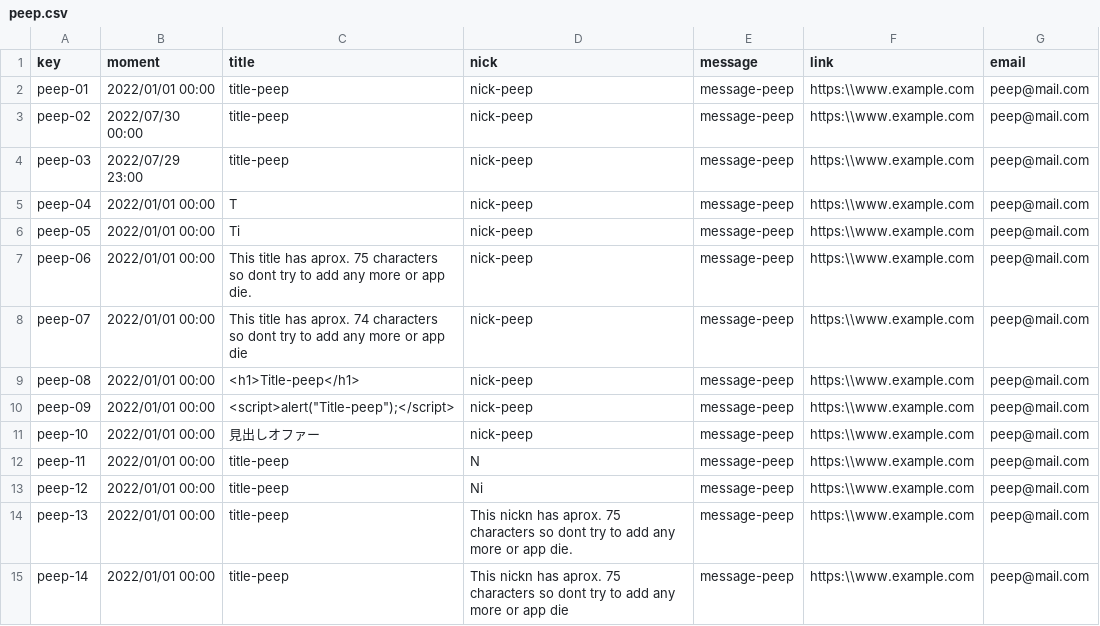
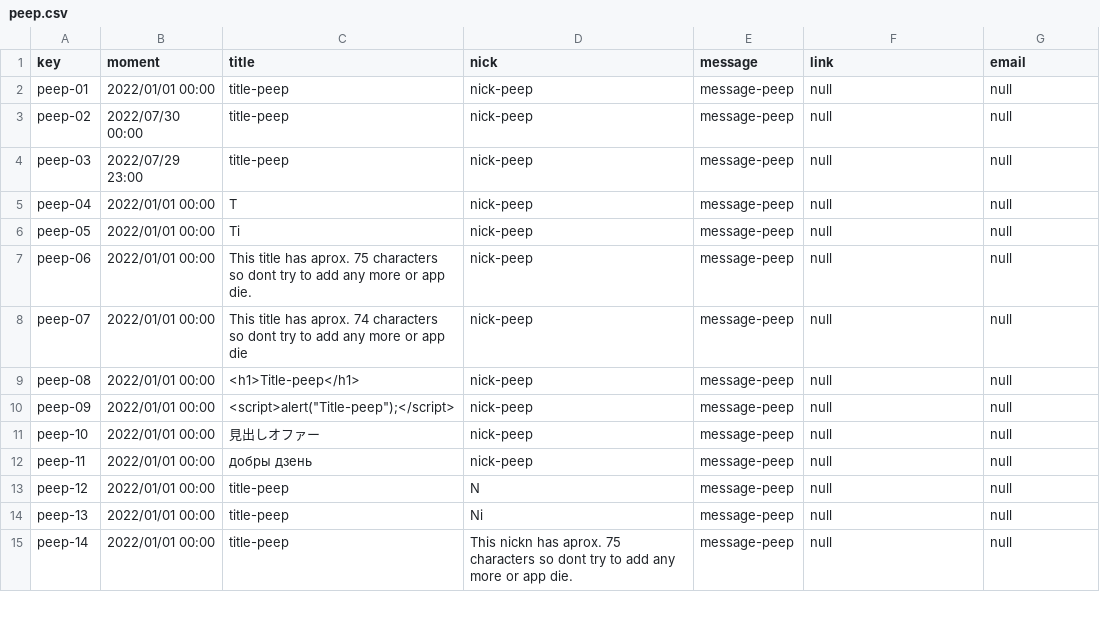
Before and after one commit to laurolmer/Acme-L3-D02, a CSV file: src/main/webapp/WEB-INF/resources/sample-data/peep.csv, drawn as a sheet; only a part is shown; the diff covers the shown part only.

Commit message:
fix(samples):arreglados samples grupales
Refs #8 #149

```diff
--- a/src/main/webapp/WEB-INF/resources/sample-data/peep.csv
+++ b/src/main/webapp/WEB-INF/resources/sample-data/peep.csv
@@ -1,15 +1,15 @@
 key,moment,title,nick,message,link,email
-peep-01,2022/01/01 00:00,title-peep,nick-peep,message-peep,https:\\www.example.com,peep@mail.com
-peep-02,2022/07/30 00:00,title-peep,nick-peep,message-peep,https:\\www.example.com,peep@mail.com
-peep-03,2022/07/29 23:00,title-peep,nick-peep,message-peep,https:\\www.example.com,peep@mail.com
-peep-04,2022/01/01 00:00,T,nick-peep,message-peep,https:\\www.example.com,peep@mail.com
-peep-05,2022/01/01 00:00,Ti,nick-peep,message-peep,https:\\www.example.com,peep@mail.com
-peep-06,2022/01/01 00:00,This title has aprox. 75 characters so dont try to add any more or app die.,nick-peep,message-peep,https:\\www.example.com,peep@mail.com
-peep-07,2022/01/01 00:00,This title has aprox. 74 characters so dont try to add any more or app die,nick-peep,message-peep,https:\\www.example.com,peep@mail.com
-peep-08,2022/01/01 00:00,<h1>Title-peep</h1>,nick-peep,message-peep,https:\\www.example.com,peep@mail.com
-peep-09,2022/01/01 00:00,"<script>alert(""Title-peep"");</script>",nick-peep,message-peep,https:\\www.example.com,peep@mail.com
-peep-10,2022/01/01 00:00,見出しオファー,nick-peep,message-peep,https:\\www.example.com,peep@mail.com
-peep-11,2022/01/01 00:00,title-peep,N,message-peep,https:\\www.example.com,peep@mail.com
-peep-12,2022/01/01 00:00,title-peep,Ni,message-peep,https:\\www.example.com,peep@mail.com
-peep-13,2022/01/01 00:00,title-peep,This nickn has aprox. 75 characters so dont try to add any more or app die.,message-peep,https:\\www.example.com,peep@mail.com
-peep-14,2022/01/01 00:00,title-peep,This nickn has aprox. 75 characters so dont try to add any more or app die,message-peep,https:\\www.example.com,peep@mail.com
+peep-01,2022/01/01 00:00,title-peep,nick-peep,message-peep,null,null
+peep-02,2022/07/30 00:00,title-peep,nick-peep,message-peep,null,null
+peep-03,2022/07/29 23:00,title-peep,nick-peep,message-peep,null,null
+peep-04,2022/01/01 00:00,T,nick-peep,message-peep,null,null
+peep-05,2022/01/01 00:00,Ti,nick-peep,message-peep,null,null
+peep-06,2022/01/01 00:00,This title has aprox. 75 characters so dont try to add any more or app die.,nick-peep,message-peep,null,null
+peep-07,2022/01/01 00:00,This title has aprox. 74 characters so dont try to add any more or app die,nick-peep,message-peep,null,null
+peep-08,2022/01/01 00:00,<h1>Title-peep</h1>,nick-peep,message-peep,null,null
+peep-09,2022/01/01 00:00,"<script>alert(""Title-peep"");</script>",nick-peep,message-peep,null,null
+peep-10,2022/01/01 00:00,見出しオファー,nick-peep,message-peep,null,null
+peep-11,2022/01/01 00:00,добры дзень,nick-peep,message-peep,null,null
+peep-12,2022/01/01 00:00,title-peep,N,message-peep,null,null
+peep-13,2022/01/01 00:00,title-peep,Ni,message-peep,null,null
+peep-14,2022/01/01 00:00,title-peep,This nickn has aprox. 75 characters so dont try to add any more or app die.,message-peep,null,null
```
Also changed, not shown: 3 added rows and 47 edited cells elsewhere in this file, src/main/webapp/WEB-INF/resources/sample-data/banner.csv, src/main/webapp/WEB-INF/resources/sample-data/bulletin.csv, 2 other files.
